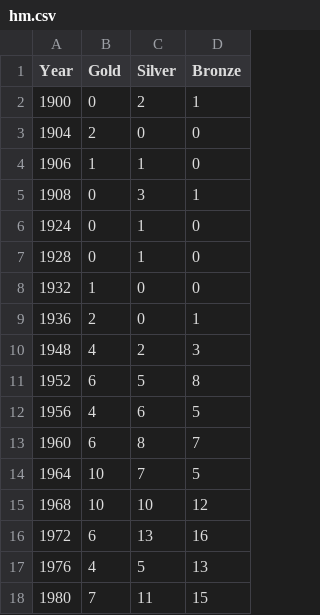
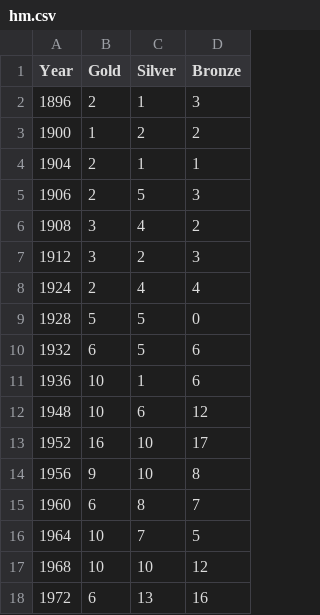
Before and after one commit to zoneme99/Project-OS, a CSV file: Adam/hm.csv, drawn as a sheet; only a part is shown; the shorter side is filled out with more unchanged rows.

```diff
--- a/Adam/hm.csv
+++ b/Adam/hm.csv
@@ -1,13 +1,15 @@
 Year,Gold,Silver,Bronze
-1900,0,2,1
-1904,2,0,0
-1906,1,1,0
-1908,0,3,1
-1924,0,1,0
-1928,0,1,0
-1932,1,0,0
-1936,2,0,1
-1948,4,2,3
-1952,6,5,8
-1956,4,6,5
+1896,2,1,3
+1900,1,2,2
+1904,2,1,1
+1906,2,5,3
+1908,3,4,2
+1912,3,2,3
+1924,2,4,4
+1928,5,5,0
+1932,6,5,6
+1936,10,1,6
+1948,10,6,12
+1952,16,10,17
+1956,9,10,8
 1960,6,8,7
```
Also changed, not shown: 3 other files.
